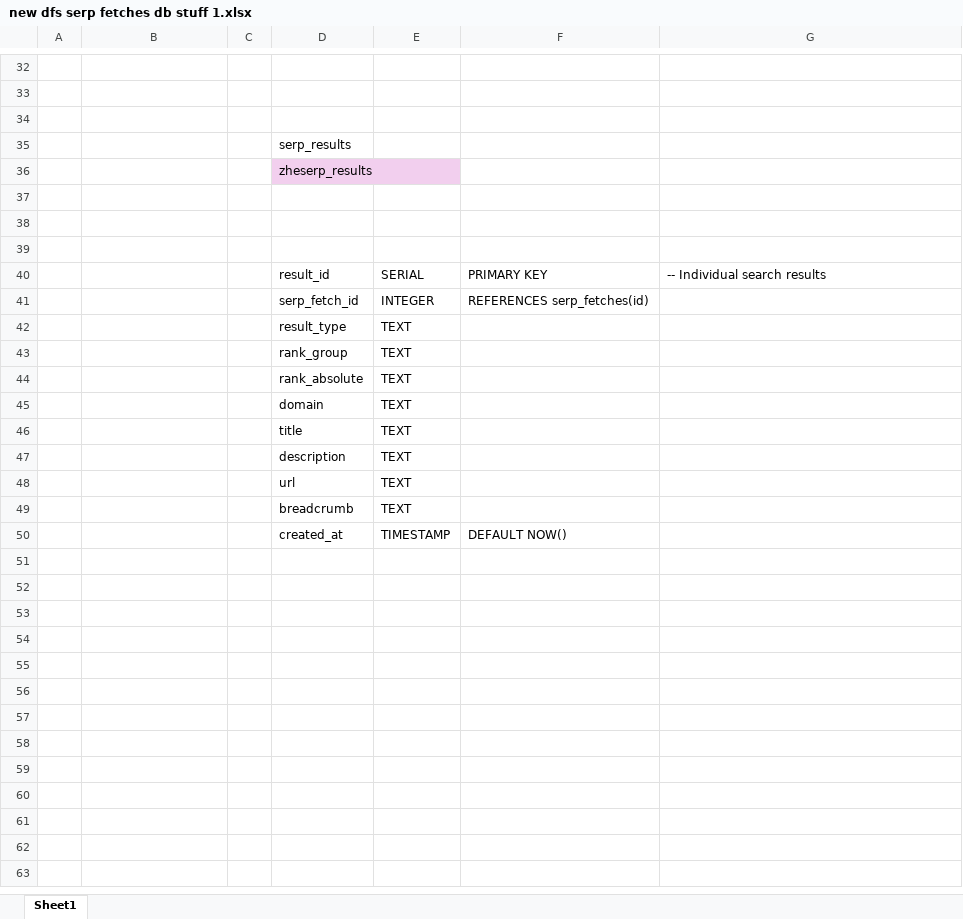
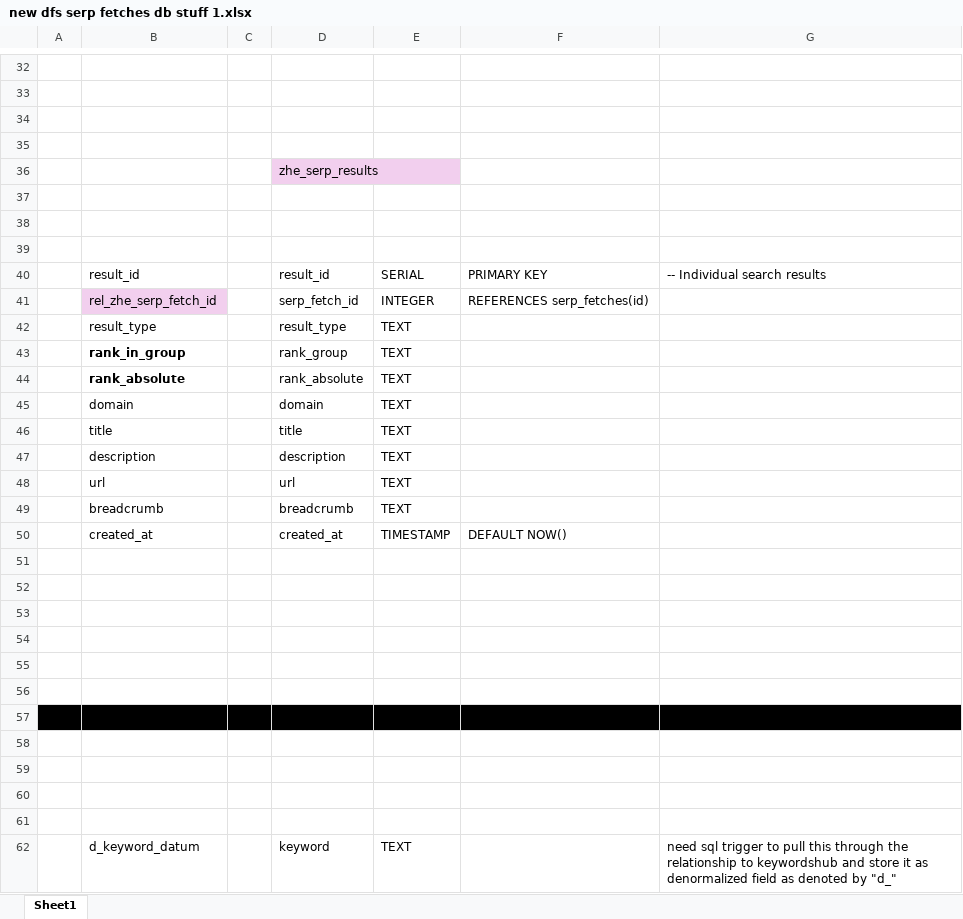
Before and after one commit to transatlanticvoyage/snefuru4, an Excel workbook: FileGunBasin/9 August-04 StormBasin/360 melgroups creation 1/new dfs serp fetches db stuff 1.xlsx, sheet Sheet1, drawn as a sheet; only a part is shown, gaps mark what is left out; values as stored, in another font and other column widths than the file's, no borders; the diff covers the shown part only; the diff names each change by its address in the sheet, - before the commit and + after, or states it on an @@ line.

```diff
--- a/FileGunBasin/9 August-04 StormBasin/360 melgroups creation 1/new dfs serp fetches db stuff 1.xlsx (sheet Sheet1)
+++ b/FileGunBasin/9 August-04 StormBasin/360 melgroups creation 1/new dfs serp fetches db stuff 1.xlsx (sheet Sheet1)
-D35: serp_results
+D35: (empty)
-D36: zheserp_results
+D36: zhe_serp_results
-B40: (empty)
+B40: result_id
-B41: (empty)
+B41: rel_zhe_serp_fetch_id
-B41 fill: none
+B41 fill: #F2CFEE
-B42: (empty)
+B42: result_type
-B43: (empty)
+B43: rank_in_group
-B44: (empty)
+B44: rank_absolute
-B45: (empty)
+B45: domain
-B46: (empty)
+B46: title
-B47: (empty)
+B47: description
-B48: (empty)
+B48: url
-B49: (empty)
+B49: breadcrumb
-B50: (empty)
+B50: created_at
+row 51: (empty)
+row 52: (empty)
+row 53: (empty)
+row 54: (empty)
+row 55: (empty)
+row 56: (empty)
+row 57: (empty)
+row 58: (empty)
+row 59: (empty)
+row 60: (empty)
+row 61: (empty)
+row 62:  | d_keyword_datum |  | keyword | TEXT |  | need sql trigger to pull this through the relationship to keywordshub and store it as denormalized field as denoted by "d_"
```
Also changed, not shown: 2 added rows and 17 edited cells elsewhere in this sheet, 1 other file.
